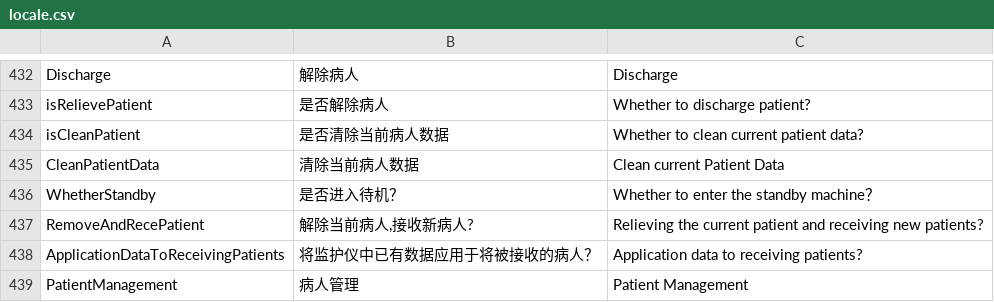
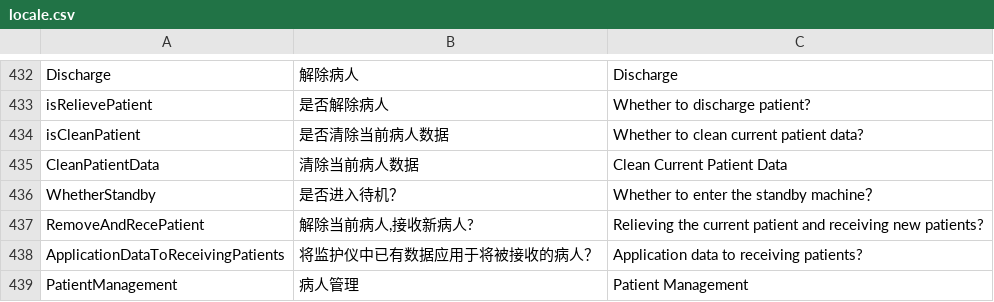
Before and after one commit to 519984307/Appciton, a CSV file: nPM/locale/locale.csv, drawn as a sheet; only a part is shown, gaps mark what is left out.

Commit message:
fix(translate): 修改清除病人按钮翻译
fix #1928

```diff
--- a/nPM/locale/locale.csv
+++ b/nPM/locale/locale.csv
@@ -434,3 +434,3 @@ isRelievePatient,是否解除病人,Whether to discharge patient?
 isCleanPatient,是否清除当前病人数据,Whether to clean current patient data?
-CleanPatientData,清除当前病人数据,Clean current Patient Data
+CleanPatientData,清除当前病人数据,Clean Current Patient Data
 WhetherStandby,是否进入待机？,Whether to enter the standby machine？
```
